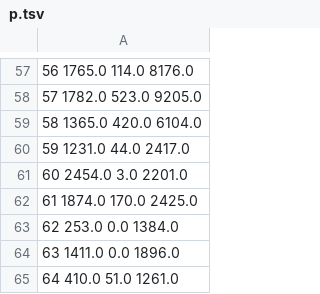
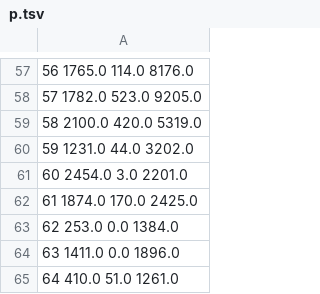
Before and after one commit to evilmucedin/ukraineElection2019, a TSV file: round1/p.tsv, drawn as a sheet; only a part is shown, gaps mark what is left out; the diff covers the shown part only.

```diff
--- a/round1/p.tsv
+++ b/round1/p.tsv
@@ -58,4 +58,4 @@
 57 1782.0 523.0 9205.0
-58 1365.0 420.0 6104.0
-59 1231.0 44.0 2417.0
+58 2100.0 420.0 5319.0
+59 1231.0 44.0 3202.0
 60 2454.0 3.0 2201.0
```
Also changed, not shown: 56 edited cells elsewhere in this file, round1/pt.tsv, 2 other files.
